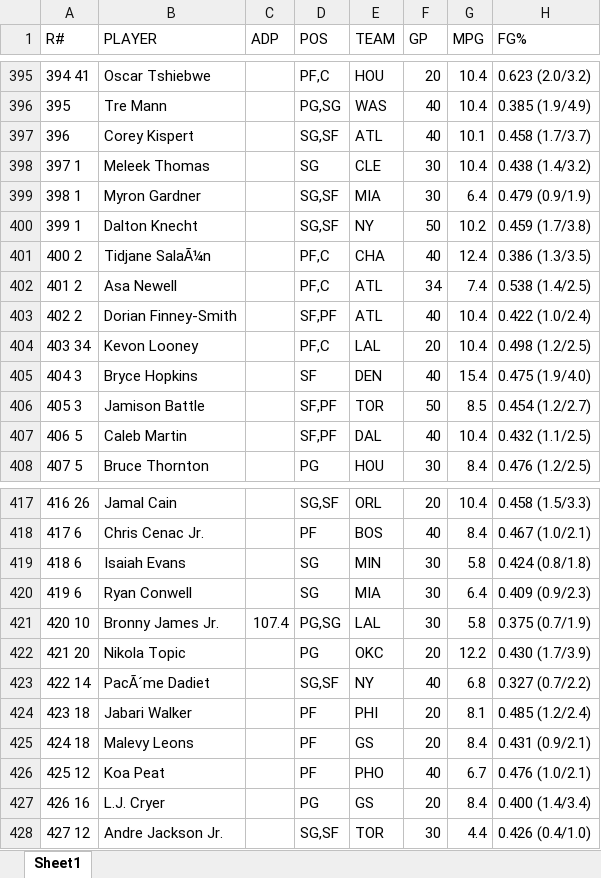
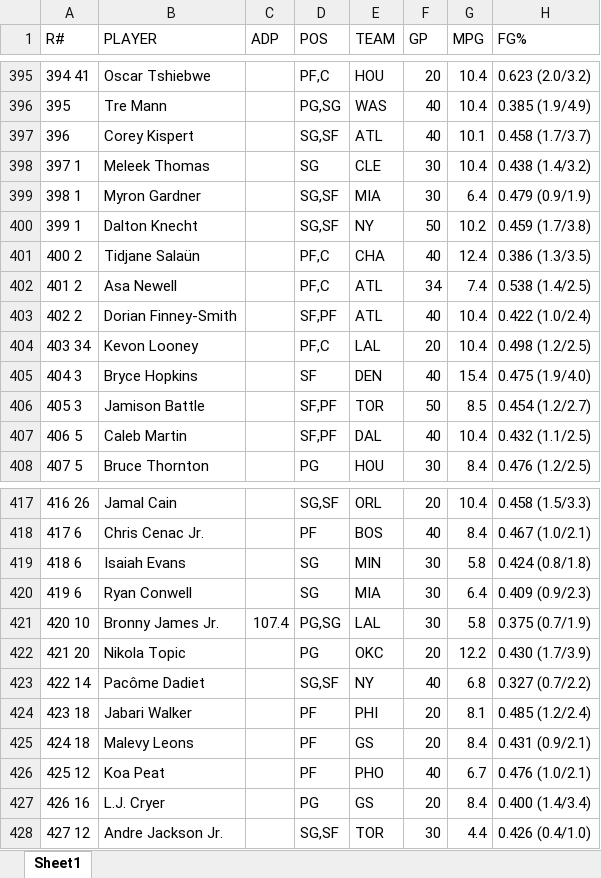
Before and after one commit to Sanctumx/FantasyBBall, an Excel workbook: src/data/hashtag_2026-10-29.xlsx, sheet Sheet1, drawn as a sheet; only a part is shown, gaps mark what is left out; values as stored, in another font and other column widths than the file's, no borders; the diff covers the shown part only; the diff names each change by its address in the sheet, - before the commit and + after, or states it on an @@ line.

```diff
--- a/src/data/hashtag_2026-10-29.xlsx (sheet Sheet1)
+++ b/src/data/hashtag_2026-10-29.xlsx (sheet Sheet1)
-B401 (PLAYER): Tidjane SalaÃ¼n
+B401 (PLAYER): Tidjane Salaün
-B423 (PLAYER): PacÃ´me Dadiet
+B423 (PLAYER): Pacôme Dadiet
```
Also changed, not shown: 6 edited cells elsewhere in this sheet, 2 other files.
